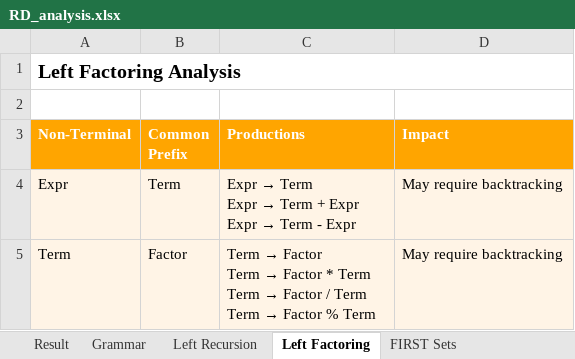
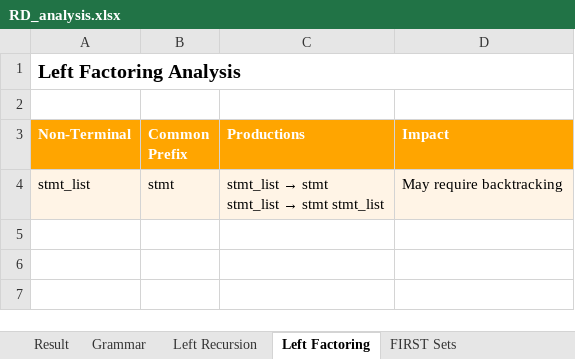
Before and after one commit to RaiderBhai/PatternLang, an Excel workbook: ParserCodes/RD_analysis.xlsx, sheet Left Factoring, drawn as a sheet; values as stored, in another font and other column widths than the file's, no borders; removed rows and columns are numbered as before the commit, all else as after; ↵ is a line break in a cell; the diff names each change by its address in the sheet, - before the commit and + after, or states it on an @@ line.

```diff
--- a/ParserCodes/RD_analysis.xlsx (sheet Left Factoring)
+++ b/ParserCodes/RD_analysis.xlsx (sheet Left Factoring)
-row 4: Expr | Term | Expr → Term ↵ Expr → Term + Expr ↵ Expr → Term - Expr | May require backtracking
-row 5: Term | Factor | Term → Factor ↵ Term → Factor * Term ↵ Term → Factor / Term ↵ Term → Factor % Term | May require backtracking
+row 4: stmt_list | stmt | stmt_list → stmt ↵ stmt_list → stmt stmt_list | May require backtracking
```
Also changed, not shown: sheet Parser Code, sheet Grammar, sheet Parsing Table, sheet FIRST Sets, sheet FOLLOW Sets, sheet Result, 1 more sheet, ParserCodes/clr_analysis.xlsx, ParserCodes/lalr_analysis.xlsx, 9 other files.
